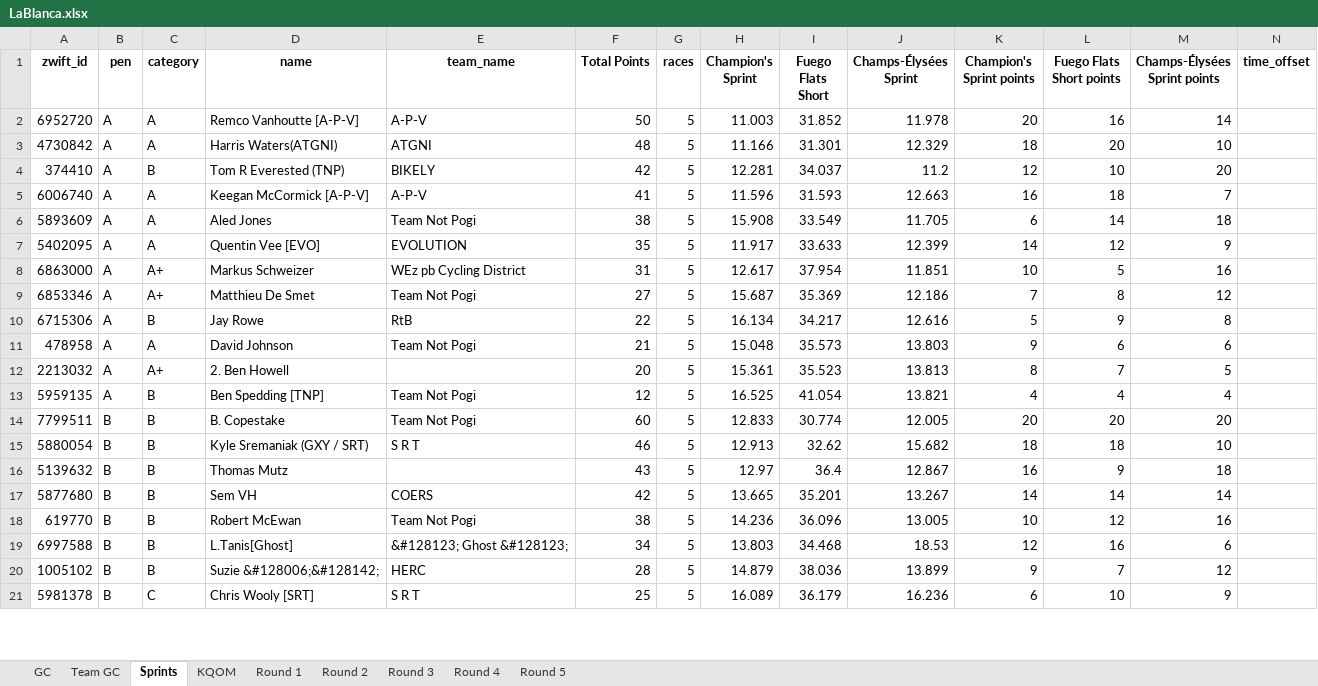
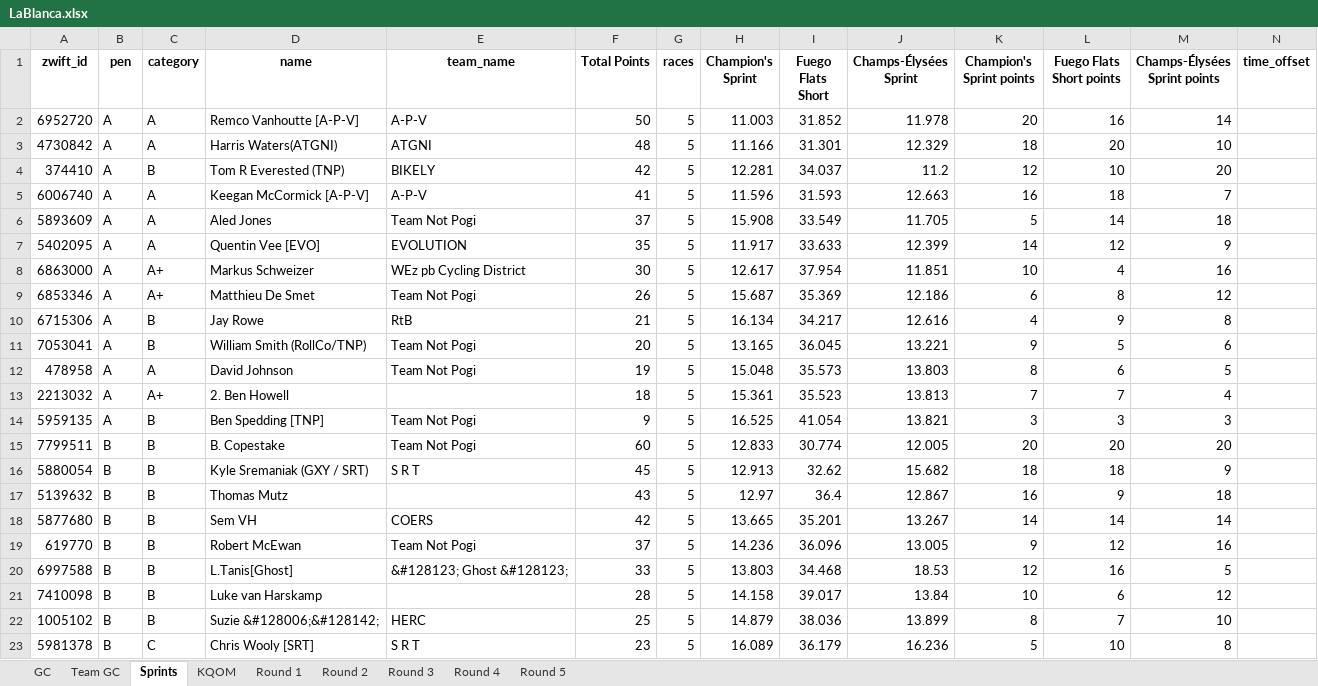
Before and after one commit to gleesonm1/TNP_results, an Excel workbook: LaBlanca/LaBlanca.xlsx, sheet Sprints, drawn as a sheet; only a part is shown; values as stored, in another font and other column widths than the file's, no borders; addresses are those after the commit; the diff covers the shown part only; the diff names each change by its address in the sheet, - before the commit and + after, or states it on an @@ line.

```diff
--- a/LaBlanca/LaBlanca.xlsx (sheet Sprints)
+++ b/LaBlanca/LaBlanca.xlsx (sheet Sprints)
-F6 (Total Points): 38
+F6 (Total Points): 37
-K6 (Champion's Sprint points): 6
+K6 (Champion's Sprint points): 5
-F8 (Total Points): 31
+F8 (Total Points): 30
-L8 (Fuego Flats Short points): 5
+L8 (Fuego Flats Short points): 4
-F9 (Total Points): 27
+F9 (Total Points): 26
-K9 (Champion's Sprint points): 7
+K9 (Champion's Sprint points): 6
-F10 (Total Points): 22
+F10 (Total Points): 21
-K10 (Champion's Sprint points): 5
+K10 (Champion's Sprint points): 4
+row 11: 7053041 | A | B | William Smith (RollCo/TNP) | Team Not Pogi | 20 | 5 | 13.165 | 36.045 | 13.221 | 9 | 5 | 6
-F12 (Total Points): 21
+F12 (Total Points): 19
-K12 (Champion's Sprint points): 9
+K12 (Champion's Sprint points): 8
-M12 (Champs-Élysées Sprint points): 6
+M12 (Champs-Élysées Sprint points): 5
-F13 (Total Points): 20
+F13 (Total Points): 18
-K13 (Champion's Sprint points): 8
+K13 (Champion's Sprint points): 7
-M13 (Champs-Élysées Sprint points): 5
+M13 (Champs-Élysées Sprint points): 4
-F14 (Total Points): 12
+F14 (Total Points): 9
-K14 (Champion's Sprint points): 4
+K14 (Champion's Sprint points): 3
-L14 (Fuego Flats Short points): 4
+L14 (Fuego Flats Short points): 3
-M14 (Champs-Élysées Sprint points): 4
+M14 (Champs-Élysées Sprint points): 3
-F16 (Total Points): 46
+F16 (Total Points): 45
-M16 (Champs-Élysées Sprint points): 10
+M16 (Champs-Élysées Sprint points): 9
-F19 (Total Points): 38
+F19 (Total Points): 37
-K19 (Champion's Sprint points): 10
+K19 (Champion's Sprint points): 9
-F20 (Total Points): 34
+F20 (Total Points): 33
-M20 (Champs-Élysées Sprint points): 6
+M20 (Champs-Élysées Sprint points): 5
+row 21: 7410098 | B | B | Luke van Harskamp |  | 28 | 5 | 14.158 | 39.017 | 13.84 | 10 | 6 | 12
-F22 (Total Points): 28
+F22 (Total Points): 25
-K22 (Champion's Sprint points): 9
+K22 (Champion's Sprint points): 8
-M22 (Champs-Élysées Sprint points): 12
+M22 (Champs-Élysées Sprint points): 10
-F23 (Total Points): 25
+F23 (Total Points): 23
-K23 (Champion's Sprint points): 6
+K23 (Champion's Sprint points): 5
-M23 (Champs-Élysées Sprint points): 9
+M23 (Champs-Élysées Sprint points): 8
```
Also changed, not shown: 1 added row and 10 edited cells elsewhere in this sheet, sheet KQOM, sheet GC, sheet Round 5, sheet Team GC, 2 other files.
